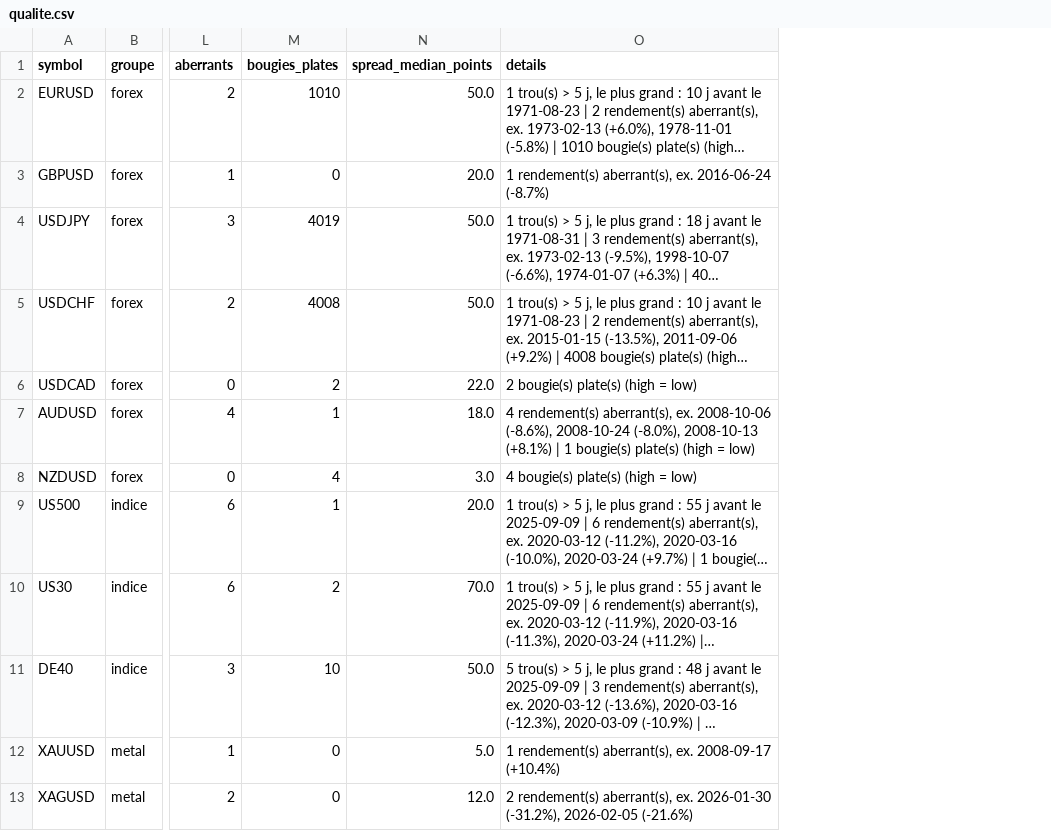
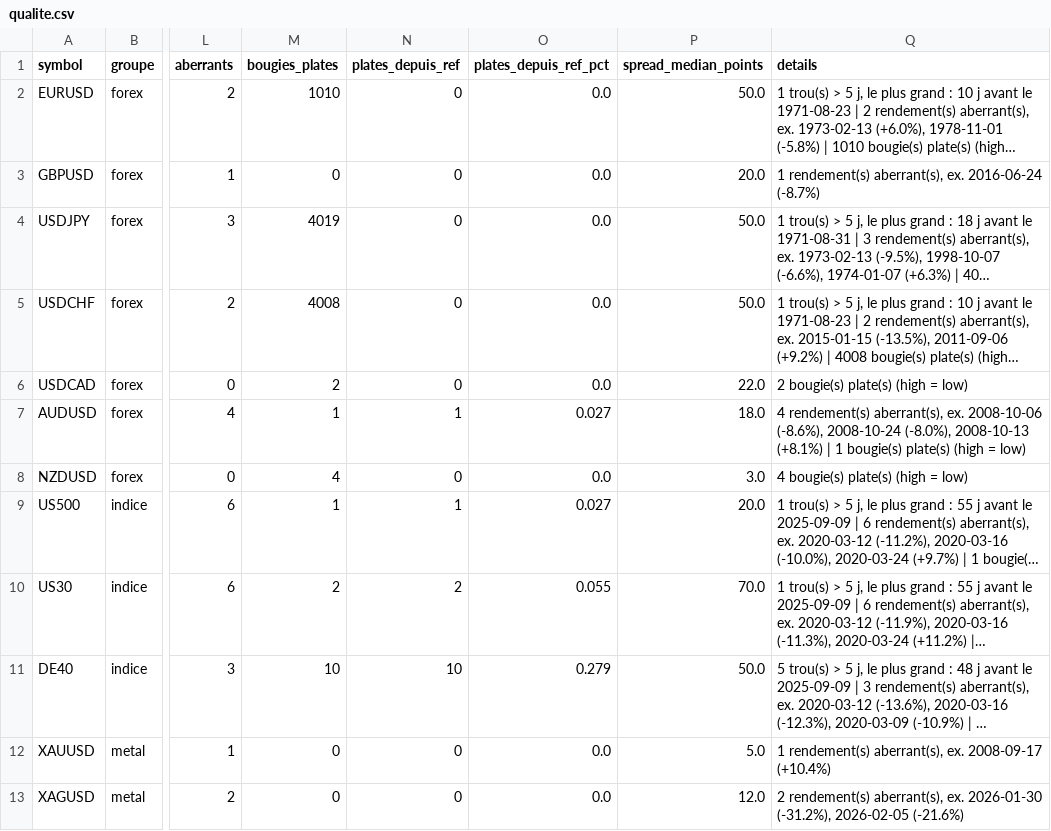
Before and after one commit to Ov3r-MAG1STR4L/trading-system, a CSV file: reports/2026-10-28_v0.2_donnees/qualite.csv, drawn as a sheet; only a part is shown, gaps mark what is left out; long unchanged cells end in …; the diff names each change by its address in the sheet, - before the commit and + after, or states it on an @@ line.

```diff
--- a/reports/2026-10-28_v0.2_donnees/qualite.csv
+++ b/reports/2026-10-28_v0.2_donnees/qualite.csv
+column N (plates_depuis_ref), rows 2-13: 0 | 0 | 0 | 0 | 0 | 1 | 0 | 1 | 2 | 10 | 0 | 0
+column O (plates_depuis_ref_pct), rows 2-13: 0.0 | 0.0 | 0.0 | 0.0 | 0.0 | 0.027 | 0.0 | 0.027 | 0.055 | 0.279 | 0.0 | 0.0
```
Also changed, not shown: 10 other files.
